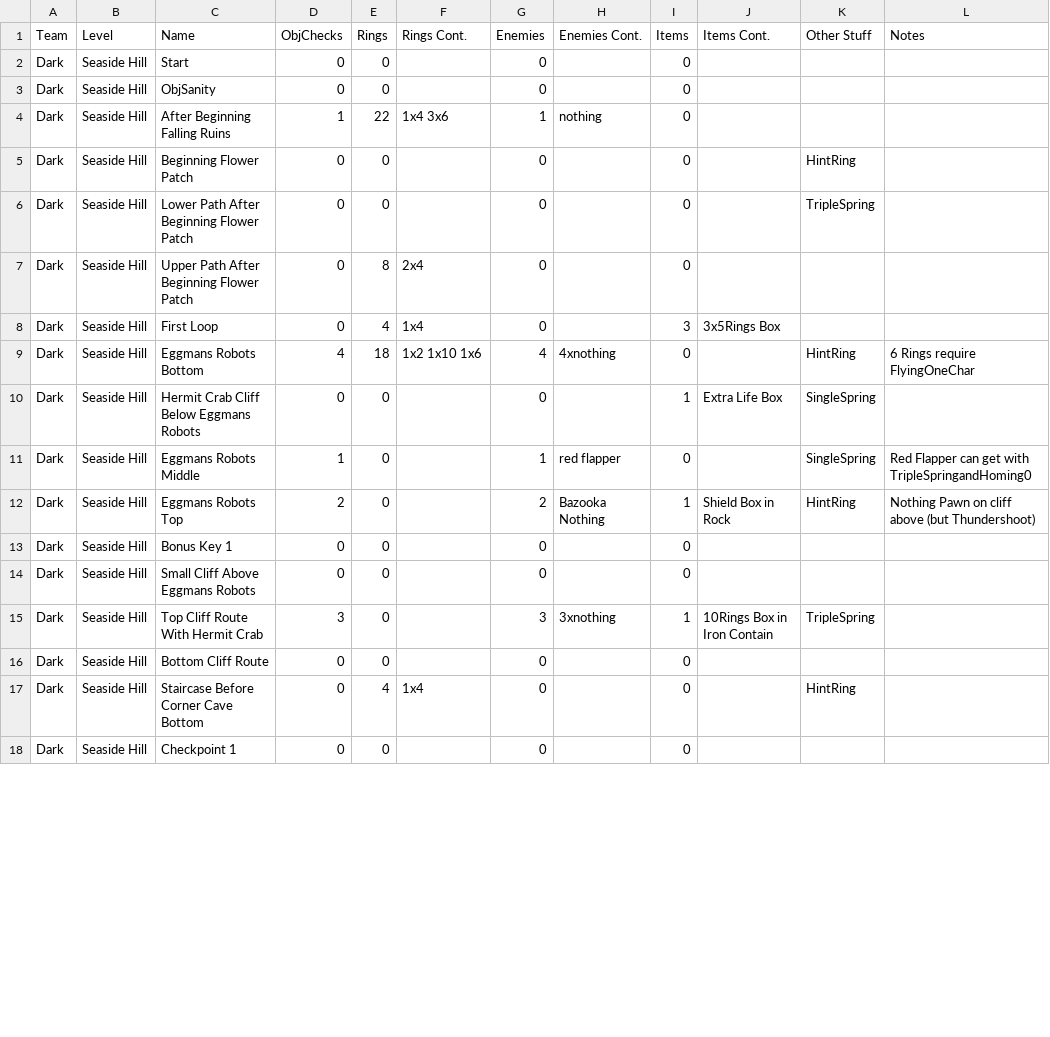
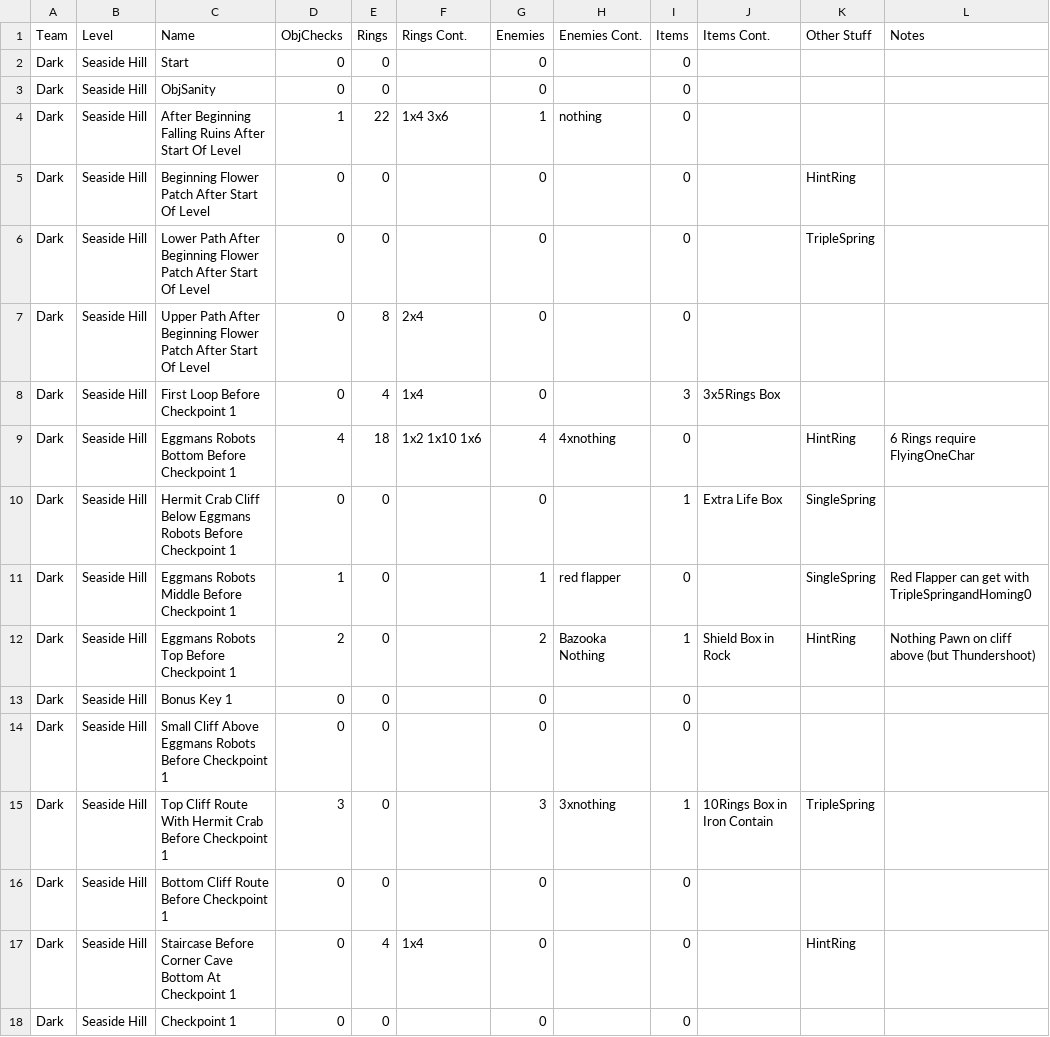
Before and after one commit to EthicalLogic-Archipelago-Org/SonicHeroesArchipelago, a CSV file: worlds/sonic_heroes/csv_data/SeasideHill/Dark/SeasideHillDarkRegions.csv, drawn as a sheet; only a part is shown; the diff covers the shown part only.

```diff
--- a/worlds/sonic_heroes/csv_data/SeasideHill/Dark/SeasideHillDarkRegions.csv
+++ b/worlds/sonic_heroes/csv_data/SeasideHill/Dark/SeasideHillDarkRegions.csv
@@ -3,16 +3,16 @@ Dark,Seaside Hill,Start,0,0,,0,,0,,,
 Dark,Seaside Hill,ObjSanity,0,0,,0,,0,,,
-Dark,Seaside Hill,After Beginning Falling Ruins,1,22,1x4 3x6,1,nothing,0,,,
-Dark,Seaside Hill,Beginning Flower Patch,0,0,,0,,0,,HintRing,
-Dark,Seaside Hill,Lower Path After Beginning Flower Patch,0,0,,0,,0,,TripleSpring,
-Dark,Seaside Hill,Upper Path After Beginning Flower Patch,0,8,2x4,0,,0,,,
-Dark,Seaside Hill,First Loop,0,4,1x4,0,,3,3x5Rings Box,,
-Dark,Seaside Hill,Eggmans Robots Bottom,4,18,1x2 1x10 1x6,4,4xnothing,0,,HintRing,6 Rings require FlyingOneChar
-Dark,Seaside Hill,Hermit Crab Cliff Below Eggmans Robots,0,0,,0,,1,Extra Life Box,SingleSpring,
-Dark,Seaside Hill,Eggmans Robots Middle,1,0,,1,red flapper,0,,SingleSpring,Red Flapper can get with TripleSpringandHoming0
-Dark,Seaside Hill,Eggmans Robots Top,2,0,,2,Bazooka Nothing,1,Shield Box in Rock,HintRing,Nothing Pawn on cliff above (but Thundershoot)
+Dark,Seaside Hill,After Beginning Falling Ruins After Start Of Level,1,22,1x4 3x6,1,nothing,0,,,
+Dark,Seaside Hill,Beginning Flower Patch After Start Of Level,0,0,,0,,0,,HintRing,
+Dark,Seaside Hill,Lower Path After Beginning Flower Patch After Start Of Level,0,0,,0,,0,,TripleSpring,
+Dark,Seaside Hill,Upper Path After Beginning Flower Patch After Start Of Level,0,8,2x4,0,,0,,,
+Dark,Seaside Hill,First Loop Before Checkpoint 1,0,4,1x4,0,,3,3x5Rings Box,,
+Dark,Seaside Hill,Eggmans Robots Bottom Before Checkpoint 1,4,18,1x2 1x10 1x6,4,4xnothing,0,,HintRing,6 Rings require FlyingOneChar
+Dark,Seaside Hill,Hermit Crab Cliff Below Eggmans Robots Before Checkpoint 1,0,0,,0,,1,Extra Life Box,SingleSpring,
+Dark,Seaside Hill,Eggmans Robots Middle Before Checkpoint 1,1,0,,1,red flapper,0,,SingleSpring,Red Flapper can get with TripleSpringandHoming0
+Dark,Seaside Hill,Eggmans Robots Top Before Checkpoint 1,2,0,,2,Bazooka Nothing,1,Shield Box in Rock,HintRing,Nothing Pawn on cliff above (but Thundershoot)
 Dark,Seaside Hill,Bonus Key 1,0,0,,0,,0,,,
-Dark,Seaside Hill,Small Cliff Above Eggmans Robots,0,0,,0,,0,,,
-Dark,Seaside Hill,Top Cliff Route With Hermit Crab,3,0,,3,3xnothing,1,10Rings Box in Iron Contain,TripleSpring,
-Dark,Seaside Hill,Bottom Cliff Route,0,0,,0,,0,,,
-Dark,Seaside Hill,Staircase Before Corner Cave Bottom,0,4,1x4,0,,0,,HintRing,
+Dark,Seaside Hill,Small Cliff Above Eggmans Robots Before Checkpoint 1,0,0,,0,,0,,,
+Dark,Seaside Hill,Top Cliff Route With Hermit Crab Before Checkpoint 1,3,0,,3,3xnothing,1,10Rings Box in Iron Contain,TripleSpring,
+Dark,Seaside Hill,Bottom Cliff Route Before Checkpoint 1,0,0,,0,,0,,,
+Dark,Seaside Hill,Staircase Before Corner Cave Bottom At Checkpoint 1,0,4,1x4,0,,0,,HintRing,
 Dark,Seaside Hill,Checkpoint 1,0,0,,0,,0,,,
```
Also changed, not shown: 67 edited cells elsewhere in this file, worlds/sonic_heroes/csv_data/SeasideHill/Dark/SeasideHillDarkStageObjs.csv, 12 other files.
